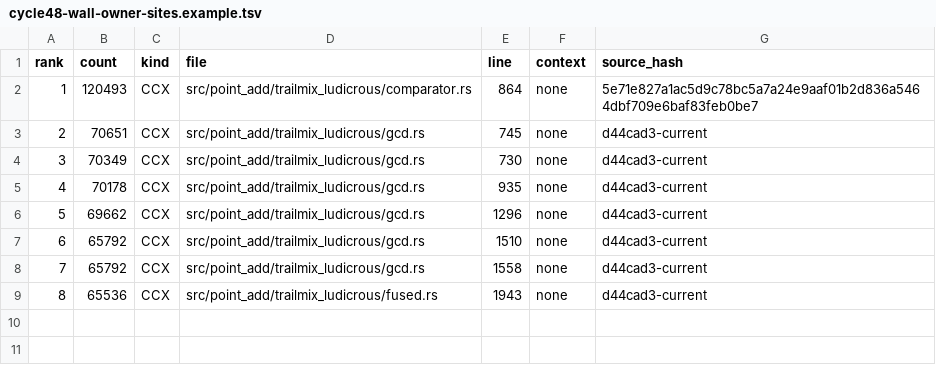
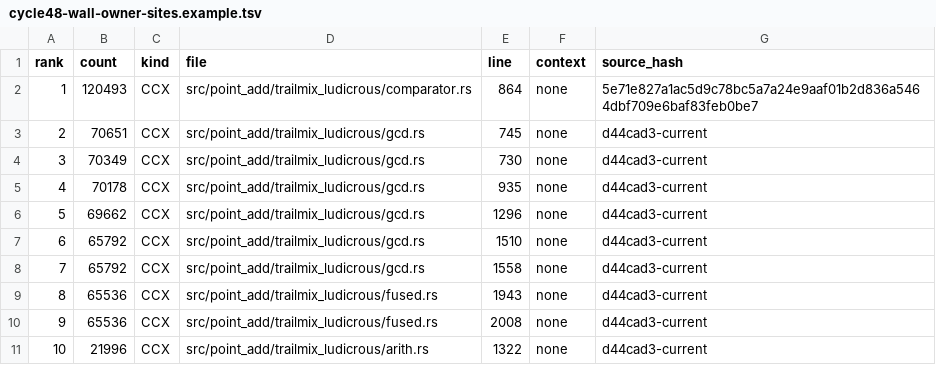
Before and after one commit to welttowelt/stormforge-ecdsa-harness, a TSV file: examples/cycle48-wall-owner-sites.example.tsv, drawn as a sheet; the diff names each change by its address in the sheet, - before the commit and + after, or states it on an @@ line.

Commit message:
Classify cycle48 fused cdouble shifts

```diff
--- a/examples/cycle48-wall-owner-sites.example.tsv
+++ b/examples/cycle48-wall-owner-sites.example.tsv
+row 10: 9 | 65536 | CCX | src/point_add/trailmix_ludicrous/fused.rs | 2008 | none | d44cad3-current
+row 11: 10 | 21996 | CCX | src/point_add/trailmix_ludicrous/arith.rs | 1322 | none | d44cad3-current
```
Also changed, not shown: 2 other files.
